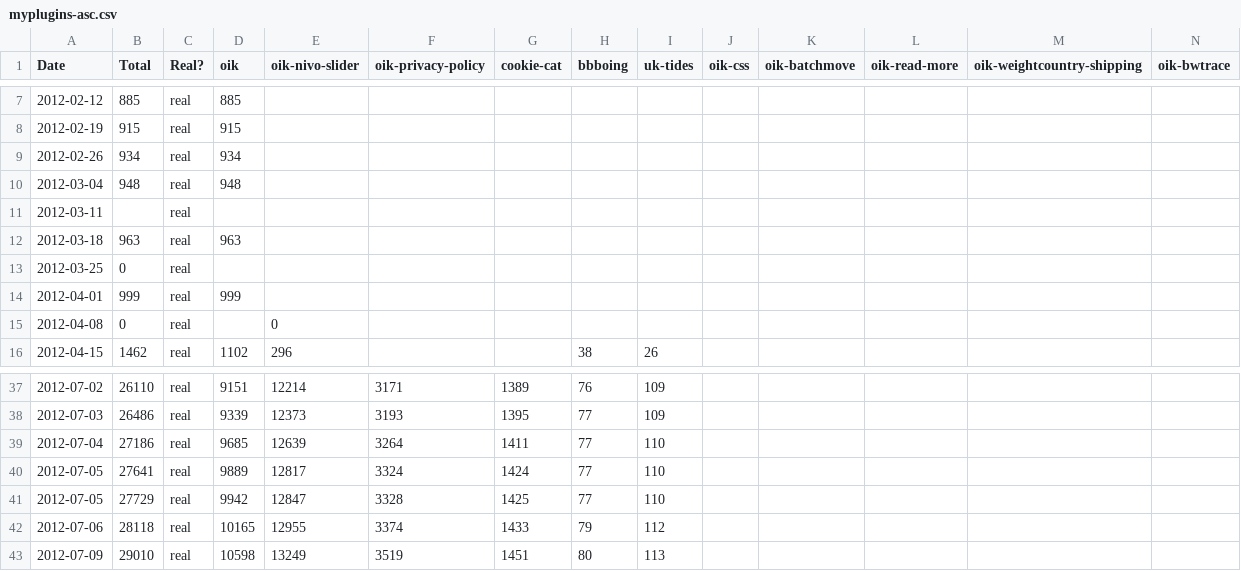
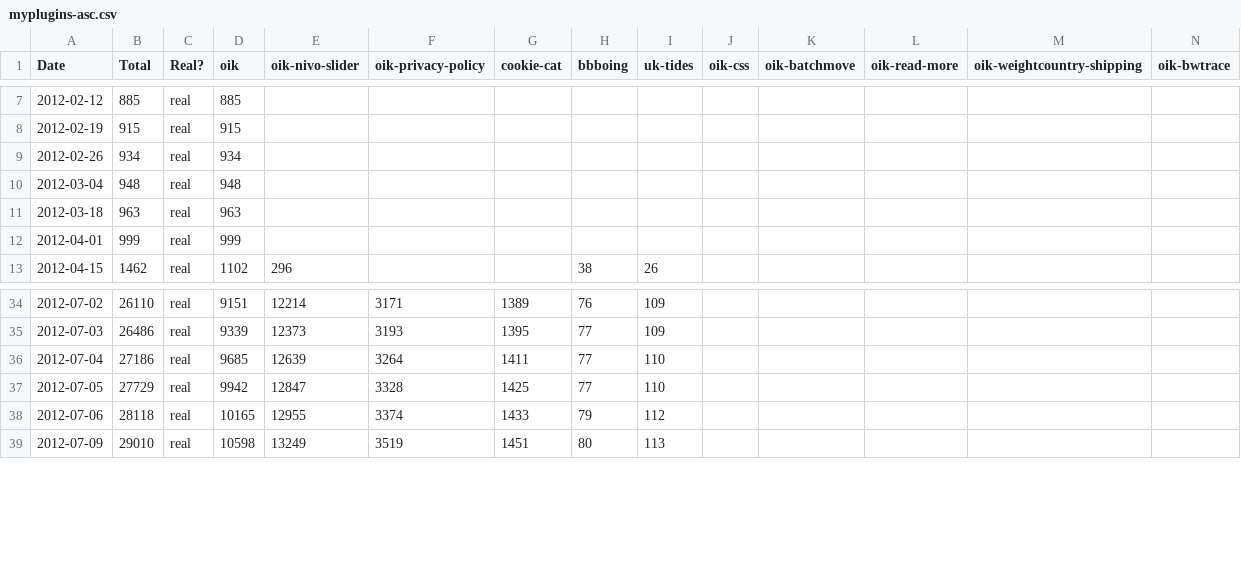
Before and after one commit to bobbingwide/myplugins, a CSV file: myplugins-asc.csv, drawn as a sheet; only a part is shown, gaps mark what is left out; rows hold the shown columns only; the diff names each change by its address in the sheet, - before the commit and + after, or states it on an @@ line.

```diff
--- a/myplugins-asc.csv
+++ b/myplugins-asc.csv
-row 11: 2012-03-11 |  | real
-row 13: 2012-03-25 | 0 | real
-row 15: 2012-04-08 | 0 | real |  | 0
-row 40: 2012-07-05 | 27641 | real | 9889 | 12817 | 3324 | 1424 | 77 | 110
```
Also changed, not shown: 2 other files.
